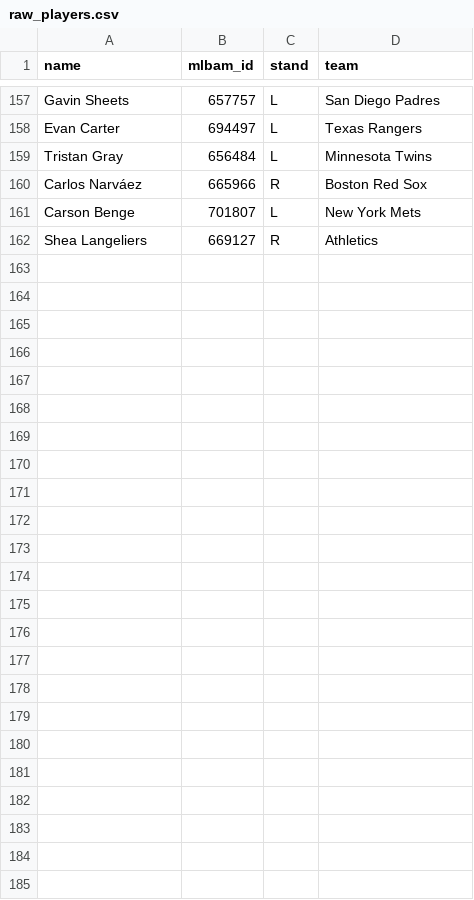
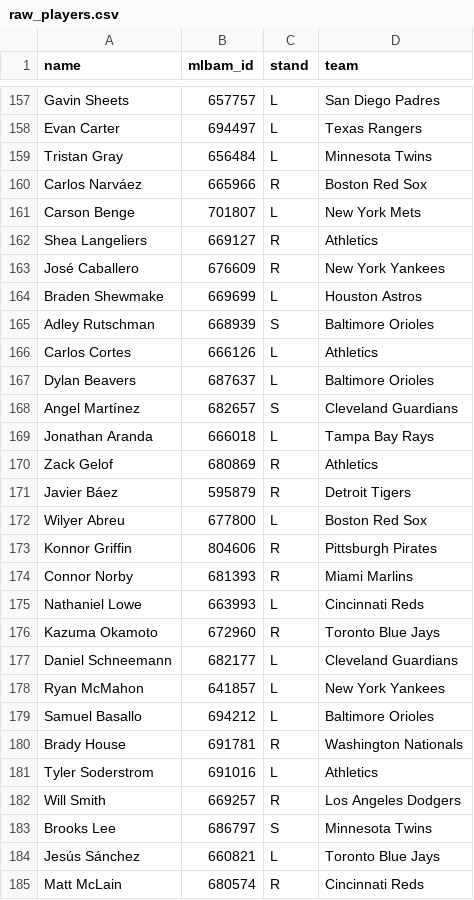
Before and after one commit to royalss-code/Derby, a CSV file: raw_players.csv, drawn as a sheet; only a part is shown, gaps mark what is left out.

```diff
--- a/raw_players.csv
+++ b/raw_players.csv
@@ -162 +162,24 @@ Carson Benge,701807,L,New York Mets
 Shea Langeliers,669127,R,Athletics
+José Caballero,676609,R,New York Yankees
+Braden Shewmake,669699,L,Houston Astros
+Adley Rutschman,668939,S,Baltimore Orioles
+Carlos Cortes,666126,L,Athletics
+Dylan Beavers,687637,L,Baltimore Orioles
+Angel Martínez,682657,S,Cleveland Guardians
+Jonathan Aranda,666018,L,Tampa Bay Rays
+Zack Gelof,680869,R,Athletics
+Javier Báez,595879,R,Detroit Tigers
+Wilyer Abreu,677800,L,Boston Red Sox
+Konnor Griffin,804606,R,Pittsburgh Pirates
+Connor Norby,681393,R,Miami Marlins
+Nathaniel Lowe,663993,L,Cincinnati Reds
+Kazuma Okamoto,672960,R,Toronto Blue Jays
+Daniel Schneemann,682177,L,Cleveland Guardians
+Ryan McMahon,641857,L,New York Yankees
+Samuel Basallo,694212,L,Baltimore Orioles
+Brady House,691781,R,Washington Nationals
+Tyler Soderstrom,691016,L,Athletics
+Will Smith,669257,R,Los Angeles Dodgers
+Brooks Lee,686797,S,Minnesota Twins
+Jesús Sánchez,660821,L,Toronto Blue Jays
+Matt McLain,680574,R,Cincinnati Reds
```
Also changed, not shown: pitcher_stats.csv, player_stats.csv, 1 other file.
